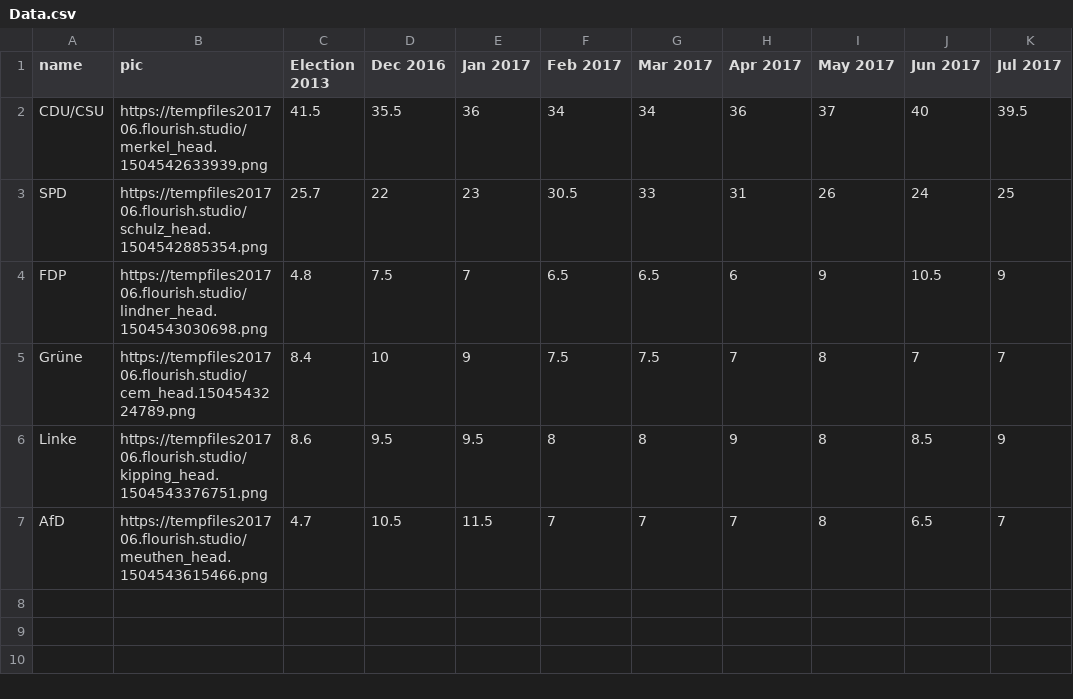
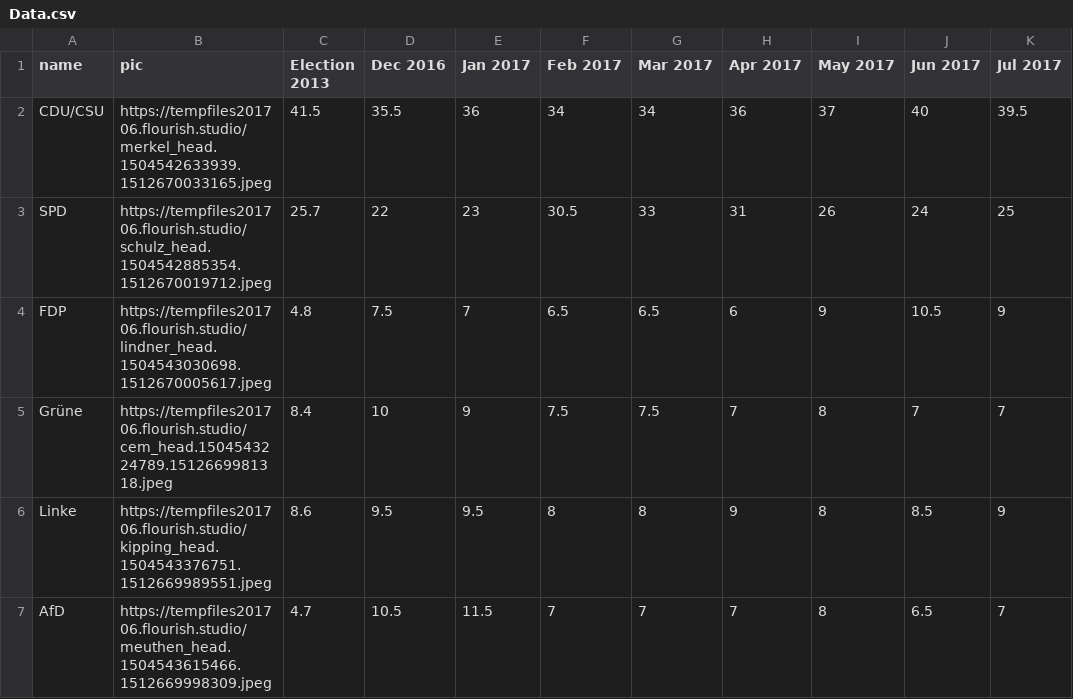
Before and after one commit to scalzadonna/template-horserace, a CSV file: data/Data.csv, drawn as a sheet; only a part is shown; the diff names each change by its address in the sheet, - before the commit and + after, or states it on an @@ line.

```diff
--- a/data/Data.csv
+++ b/data/Data.csv
-B2 (pic): https://tempfiles201706.flourish.studio/merkel_head.1504542633939.png
+B2 (pic): https://tempfiles201706.flourish.studio/merkel_head.1504542633939.1512670033165.jpeg
-B3 (pic): https://tempfiles201706.flourish.studio/schulz_head.1504542885354.png
+B3 (pic): https://tempfiles201706.flourish.studio/schulz_head.1504542885354.1512670019712.jpeg
-B4 (pic): https://tempfiles201706.flourish.studio/lindner_head.1504543030698.png
+B4 (pic): https://tempfiles201706.flourish.studio/lindner_head.1504543030698.1512670005617.jpeg
-B5 (pic): https://tempfiles201706.flourish.studio/cem_head.1504543224789.png
+B5 (pic): https://tempfiles201706.flourish.studio/cem_head.1504543224789.1512669981318.jpeg
-B6 (pic): https://tempfiles201706.flourish.studio/kipping_head.1504543376751.png
+B6 (pic): https://tempfiles201706.flourish.studio/kipping_head.1504543376751.1512669989551.jpeg
-B7 (pic): https://tempfiles201706.flourish.studio/meuthen_head.1504543615466.png
+B7 (pic): https://tempfiles201706.flourish.studio/meuthen_head.1504543615466.1512669998309.jpeg
```
Also changed, not shown: 1 other file.
